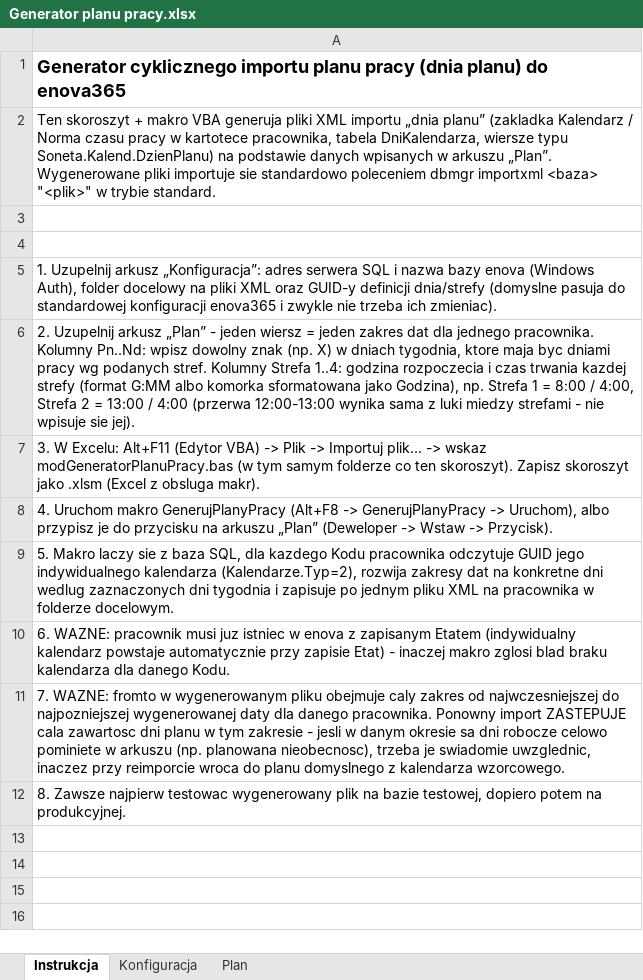
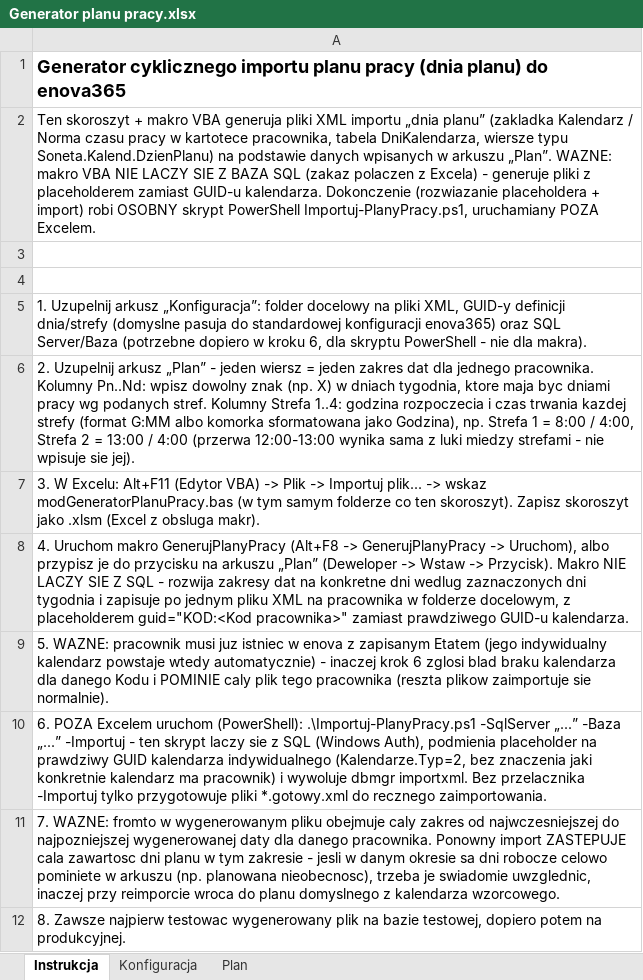
Before and after one commit to juhasek/Enova, an Excel workbook: ImportyXML/Generator planu pracy/Generator planu pracy.xlsx, sheet Instrukcja, drawn as a sheet; values as stored, in another font and other column widths than the file's, no borders; the diff names each change by its address in the sheet, - before the commit and + after, or states it on an @@ line.

```diff
--- a/ImportyXML/Generator planu pracy/Generator planu pracy.xlsx (sheet Instrukcja)
+++ b/ImportyXML/Generator planu pracy/Generator planu pracy.xlsx (sheet Instrukcja)
-A2: …arkuszu „Plan”. Wygenerowane pliki importuje sie standardowo poleceniem dbmgr importxml <baza> "<plik>" w trybie standard.
+A2: …arkuszu „Plan”. WAZNE: makro VBA NIE LACZY SIE Z BAZA SQL (zakaz polaczen z Excela) - generuje pliki z placeholderem zamiast GUID-u kalendarza. Dokonczenie (rozwiazanie placeholdera + import) robi OSOBNY skrypt PowerShell Importuj-PlanyPracy.ps1, uruchamiany POZA Excelem.
-A5: …arkusz „Konfiguracja”: adres serwera SQL i nazwa bazy enova (Windows Auth), folder docelowy na pliki XML oraz GUID-y definicji dnia/strefy (domyslne pasuja do standardowej konfiguracji enova365 i zwykle nie trzeba ich zmieniac).
+A5: …arkusz „Konfiguracja”: folder docelowy na pliki XML, GUID-y definicji dnia/strefy (domyslne pasuja do standardowej konfiguracji enova365) oraz SQL Server/Baza (potrzebne dopiero w kroku 6, dla skryptu PowerShell - nie dla makra).
-A8: …-> Przycisk).
+A8: …-> Przycisk). Makro NIE LACZY SIE Z SQL - rozwija zakresy dat na konkretne dni wedlug zaznaczonych dni tygodnia i zapisuje po jednym pliku XML na pracownika w folderze docelowym, z placeholderem guid="KOD:<Kod pracownika>" zamiast prawdziwego GUID-u kalendarza.
-A9: 5. Makro laczy sie z baza SQL, dla kazdego Kodu pracownika odczytuje GUID jego indywidualnego kalendarza (Kalendarze.Typ=2), rozwija zakresy dat na konkretne dni wedlug zaznaczonych dni tygodnia i zapisuje po jednym pliku XML na pracownika w folderze docelowym.
+A9: 5. WAZNE: pracownik musi juz istniec w enova z zapisanym Etatem (jego indywidualny kalendarz powstaje wtedy automatycznie) - inaczej krok 6 zglosi blad braku kalendarza dla danego Kodu i POMINIE caly plik tego pracownika (reszta plikow zaimportuje sie normalnie).
-A10: 6. WAZNE: pracownik musi juz istniec w enova z zapisanym Etatem (indywidualny kalendarz powstaje automatycznie przy zapisie Etat) - inaczej makro zglosi blad braku kalendarza dla danego Kodu.
+A10: 6. POZA Excelem uruchom (PowerShell): .\Importuj-PlanyPracy.ps1 -SqlServer „...” -Baza „...” -Importuj - ten skrypt laczy sie z SQL (Windows Auth), podmienia placeholder na prawdziwy GUID kalendarza indywidualnego (Kalendarze.Typ=2, bez znaczenia jaki konkretnie kalendarz ma pracownik) i wywoluje dbmgr importxml. Bez przelacznika -Importuj tylko przygotowuje pliki *.gotowy.xml do recznego zaimportowania.
-A11: …swiadomie uwzglednic, inaczez przy reimporcie…
+A11: …swiadomie uwzglednic, inaczej przy reimporcie…
```
Also changed, not shown: sheet Konfiguracja, 3 other files.
